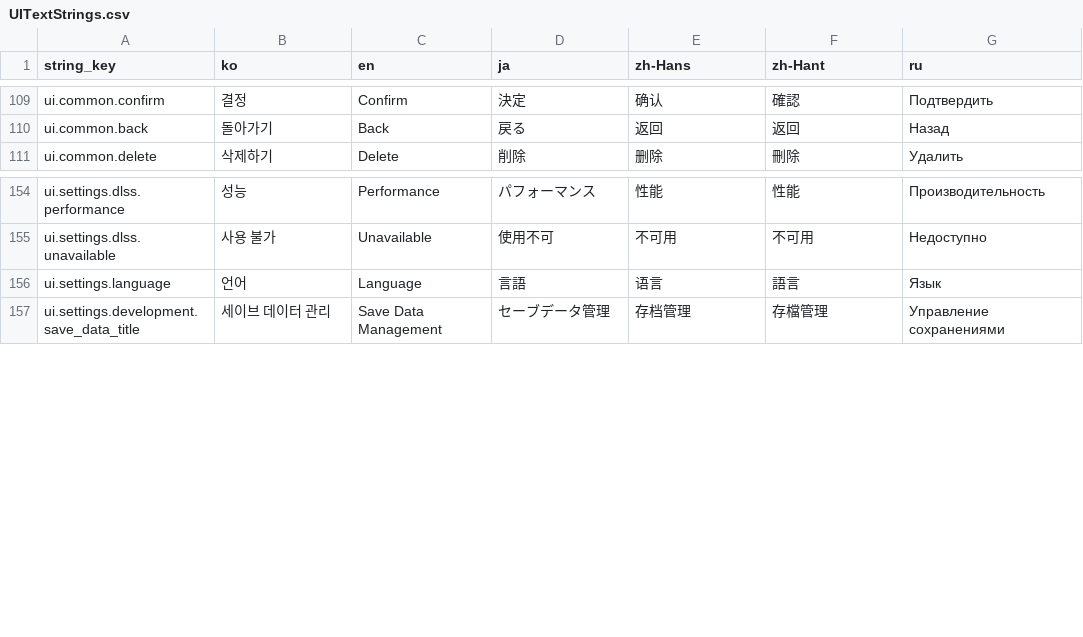
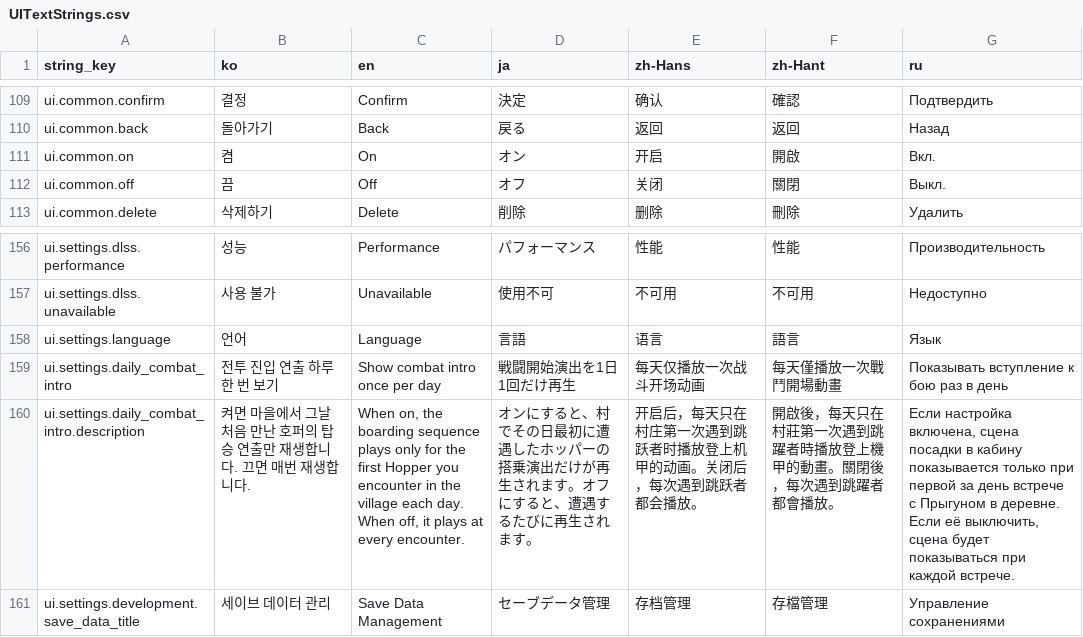
Before and after one commit to octopus7/extraction_shooter, a CSV file: TunaSweeper/Content/Data/UITextStrings.csv, drawn as a sheet; only a part is shown, gaps mark what is left out; the diff names each change by its address in the sheet, - before the commit and + after, or states it on an @@ line.

Commit message:
Add a daily village Hopper boarding cinematic setting

```diff
--- a/TunaSweeper/Content/Data/UITextStrings.csv
+++ b/TunaSweeper/Content/Data/UITextStrings.csv
+row 111: ui.common.on | 켬 | On | オン | 开启 | 開啟 | Вкл.
+row 112: ui.common.off | 끔 | Off | オフ | 关闭 | 關閉 | Выкл.
+row 159: ui.settings.daily_combat_intro | 전투 진입 연출 하루 한 번 보기 | Show combat intro once per day | 戦闘開始演出を1日1回だけ再生 | 每天仅播放一次战斗开场动画 | 每天僅播放一次戰鬥開場動畫 | Показывать вступление к бою раз в день
+row 160: ui.settings.daily_combat_intro.description | 켜면 마을에서 그날 처음 만난 호퍼의 탑승 연출만 재생합니다. 끄면 매번 재생합니다. | When on, the boarding sequence plays only for the first Hopper you encounter in the village each day. When off, it plays at every encounter. | オンにすると、村でその日最初に遭遇したホッパーの搭乗演出だけが再生されます。オフにすると、遭遇するたびに再生されます。 | 开启后，每天只在村庄第一次遇到跳跃者时播放登上机甲的动画。关闭后，每次遇到跳跃者都会播放。 | 開啟後，每天只在村莊第一次遇到跳躍者時播放登上機甲的動畫。關閉後，每次遇到跳躍者都會播放。 | Если настройка включена, сцена посадки в кабину показывается только при первой за день встрече с Прыгуном в деревне. Если её выключить, сцена будет показываться при каждой встрече.
```
Also changed, not shown: 15 other files.
